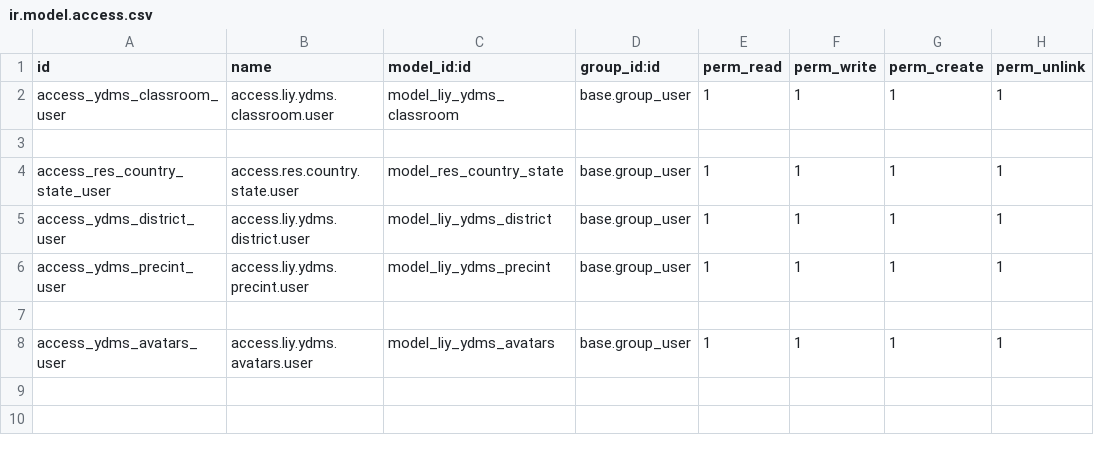
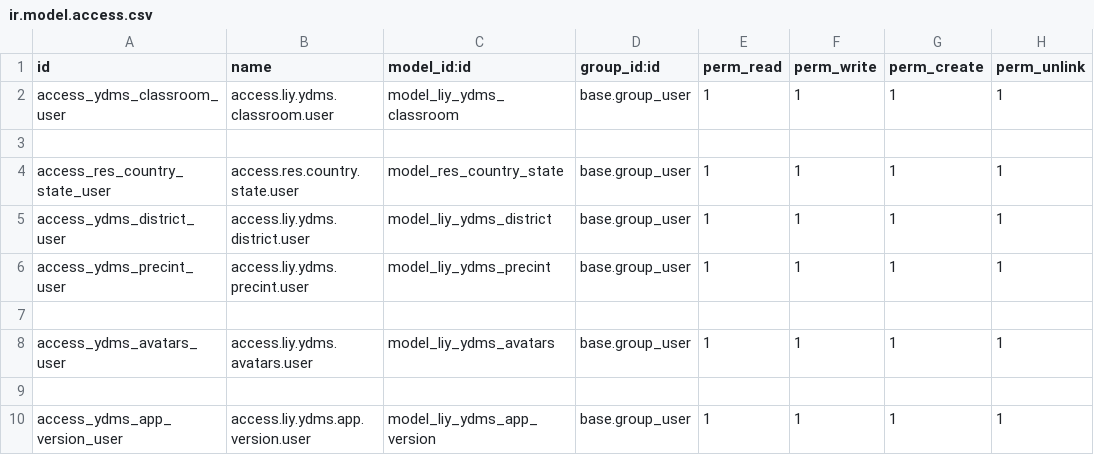
Before and after one commit to Leaderinyou-2025/ydms-odoo-backend, a CSV file: ydms/security/ir.model.access.csv, drawn as a sheet.

Commit message:
Model Quản lý phiên bản App

```diff
--- a/ydms/security/ir.model.access.csv
+++ b/ydms/security/ir.model.access.csv
@@ -8 +8,3 @@ access_ydms_precint_user,access.liy.ydms.precint.user,model_liy_ydms_precint,bas
 access_ydms_avatars_user,access.liy.ydms.avatars.user,model_liy_ydms_avatars,base.group_user,1,1,1,1
+
+access_ydms_app_version_user,access.liy.ydms.app.version.user,model_liy_ydms_app_version,base.group_user,1,1,1,1
```
Also changed, not shown: 3 other files.
